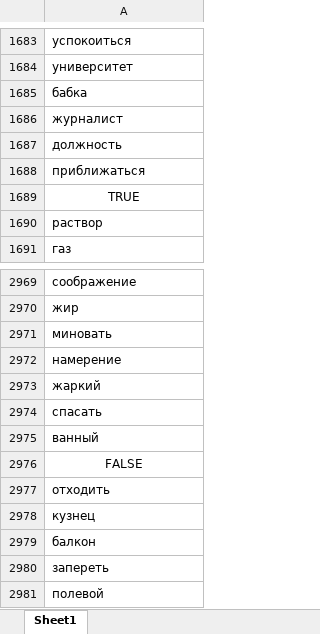
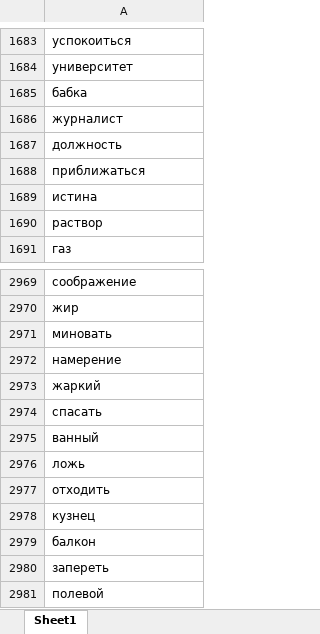
Before and after one commit to MaratJilikbaev/most_usable_50_letters_in_russian_words, an Excel workbook: russian_most_common_words_5000.xlsx, sheet Sheet1, drawn as a sheet; only a part is shown, gaps mark what is left out; values as stored, in another font and other column widths than the file's, no borders; the diff names each change by its address in the sheet, - before the commit and + after, or states it on an @@ line.

```diff
--- a/russian_most_common_words_5000.xlsx (sheet Sheet1)
+++ b/russian_most_common_words_5000.xlsx (sheet Sheet1)
-A1689: TRUE
+A1689: истина
-A1689 alignment: center
+A1689 alignment: left
-A2976: FALSE
+A2976: ложь
-A2976 alignment: center
+A2976 alignment: left
```
Also changed, not shown: 1 other file.
